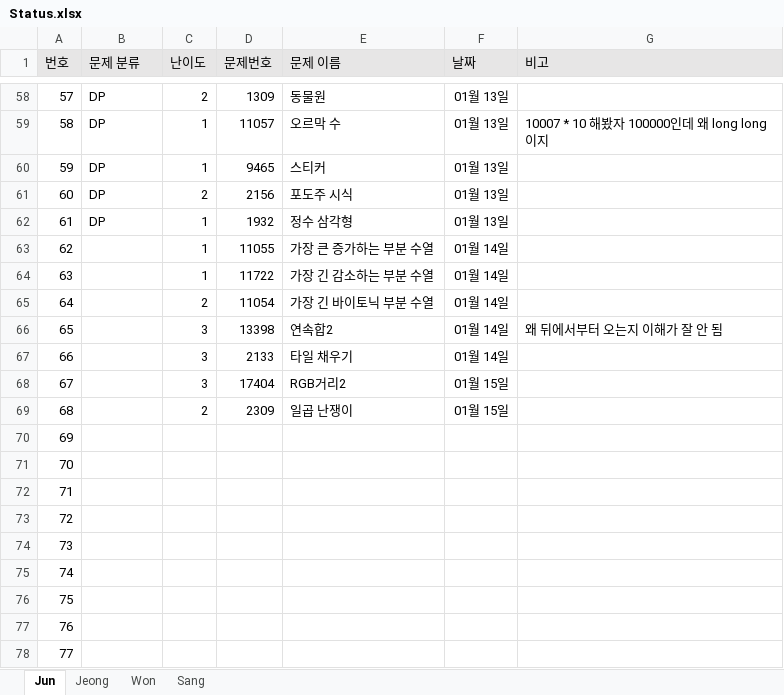
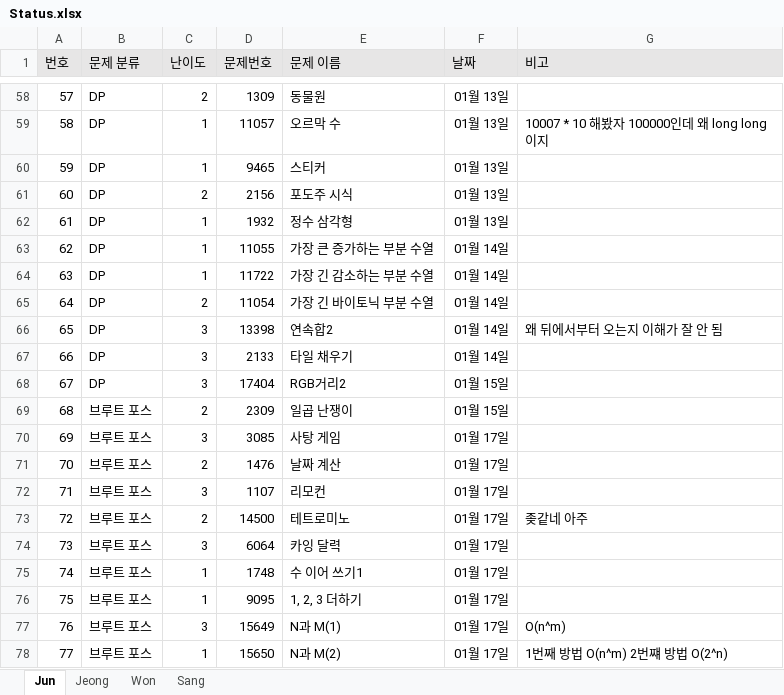
Before and after one commit to JunHeon-Ch/GC_Algorithm_Study, an Excel workbook: Status.xlsx, sheet Jun, drawn as a sheet; only a part is shown, gaps mark what is left out; values as stored, in another font and other column widths than the file's, no borders; the diff covers the shown part only; the diff names each change by its address in the sheet, - before the commit and + after, or states it on an @@ line.

Commit message:
docs: Uploading junheon status

```diff
--- a/Status.xlsx (sheet Jun)
+++ b/Status.xlsx (sheet Jun)
-B63:B68 (문제 분류): (empty)
+B63:B68 (문제 분류): DP
-B69:B78 (문제 분류): (empty)
+B69:B78 (문제 분류): 브루트 포스
-C70 (난이도): (empty)
+C70 (난이도): 3
-D70 (문제번호): (empty)
+D70 (문제번호): 3085
-E70 (문제 이름): (empty)
+E70 (문제 이름): 사탕 게임
-F70:F78 (날짜): (empty)
+F70:F78 (날짜): 01월 17일
-C71 (난이도): (empty)
+C71 (난이도): 2
-D71 (문제번호): (empty)
+D71 (문제번호): 1476
-E71 (문제 이름): (empty)
+E71 (문제 이름): 날짜 계산
-C72 (난이도): (empty)
+C72 (난이도): 3
-D72 (문제번호): (empty)
+D72 (문제번호): 1107
-E72 (문제 이름): (empty)
+E72 (문제 이름): 리모컨
-C73 (난이도): (empty)
+C73 (난이도): 2
-D73 (문제번호): (empty)
+D73 (문제번호): 14500
-E73 (문제 이름): (empty)
+E73 (문제 이름): 테트로미노
-G73 (비고): (empty)
+G73 (비고): 좆같네 아주
-C74 (난이도): (empty)
+C74 (난이도): 3
-D74 (문제번호): (empty)
+D74 (문제번호): 6064
-E74 (문제 이름): (empty)
+E74 (문제 이름): 카잉 달력
-C75:C76 (난이도): (empty)
+C75:C76 (난이도): 1
-D75 (문제번호): (empty)
+D75 (문제번호): 1748
-E75 (문제 이름): (empty)
+E75 (문제 이름): 수 이어 쓰기1
-D76 (문제번호): (empty)
+D76 (문제번호): 9095
-E76 (문제 이름): (empty)
+E76 (문제 이름): 1, 2, 3 더하기
-C77 (난이도): (empty)
+C77 (난이도): 3
-D77 (문제번호): (empty)
+D77 (문제번호): 15649
-E77 (문제 이름): (empty)
+E77 (문제 이름): N과 M(1)
-G77 (비고): (empty)
+G77 (비고): O(n^m)
-C78 (난이도): (empty)
+C78 (난이도): 1
-D78 (문제번호): (empty)
+D78 (문제번호): 15650
-E78 (문제 이름): (empty)
+E78 (문제 이름): N과 M(2)
-G78 (비고): (empty)
+G78 (비고): 1번째 방법 O(n^m) 2번쨰 방법 O(2^n)
```
Also changed, not shown: 24 edited cells elsewhere in this sheet.
